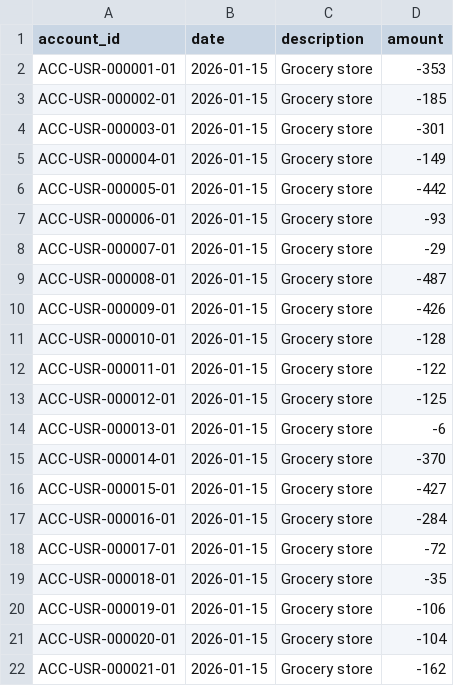
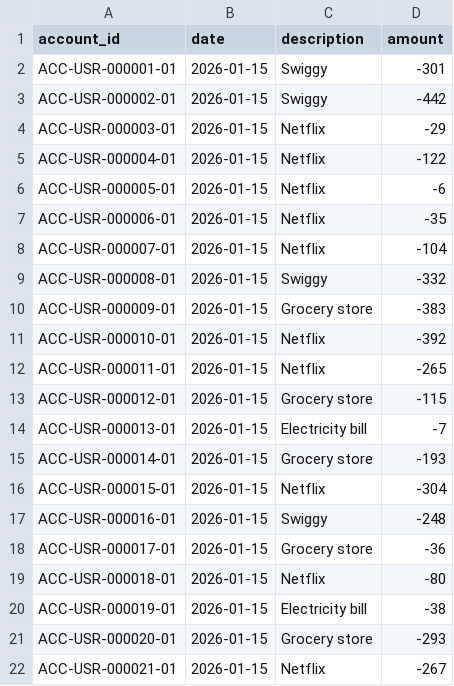
Before and after one commit to Aish1234-as/household-spending-analyzer, a CSV file: data/transactions.csv, drawn as a sheet; only a part is shown; the diff covers the shown part only.

```diff
--- a/data/transactions.csv
+++ b/data/transactions.csv
@@ -1,22 +1,22 @@
 account_id,date,description,amount
-ACC-USR-000001-01,2026-01-15,Grocery store,-353
-ACC-USR-000002-01,2026-01-15,Grocery store,-185
-ACC-USR-000003-01,2026-01-15,Grocery store,-301
-ACC-USR-000004-01,2026-01-15,Grocery store,-149
-ACC-USR-000005-01,2026-01-15,Grocery store,-442
-ACC-USR-000006-01,2026-01-15,Grocery store,-93
-ACC-USR-000007-01,2026-01-15,Grocery store,-29
-ACC-USR-000008-01,2026-01-15,Grocery store,-487
-ACC-USR-000009-01,2026-01-15,Grocery store,-426
-ACC-USR-000010-01,2026-01-15,Grocery store,-128
-ACC-USR-000011-01,2026-01-15,Grocery store,-122
-ACC-USR-000012-01,2026-01-15,Grocery store,-125
-ACC-USR-000013-01,2026-01-15,Grocery store,-6
-ACC-USR-000014-01,2026-01-15,Grocery store,-370
-ACC-USR-000015-01,2026-01-15,Grocery store,-427
-ACC-USR-000016-01,2026-01-15,Grocery store,-284
-ACC-USR-000017-01,2026-01-15,Grocery store,-72
-ACC-USR-000018-01,2026-01-15,Grocery store,-35
-ACC-USR-000019-01,2026-01-15,Grocery store,-106
-ACC-USR-000020-01,2026-01-15,Grocery store,-104
-ACC-USR-000021-01,2026-01-15,Grocery store,-162
+ACC-USR-000001-01,2026-01-15,Swiggy,-301
+ACC-USR-000002-01,2026-01-15,Swiggy,-442
+ACC-USR-000003-01,2026-01-15,Netflix,-29
+ACC-USR-000004-01,2026-01-15,Netflix,-122
+ACC-USR-000005-01,2026-01-15,Netflix,-6
+ACC-USR-000006-01,2026-01-15,Netflix,-35
+ACC-USR-000007-01,2026-01-15,Netflix,-104
+ACC-USR-000008-01,2026-01-15,Swiggy,-332
+ACC-USR-000009-01,2026-01-15,Grocery store,-383
+ACC-USR-000010-01,2026-01-15,Netflix,-392
+ACC-USR-000011-01,2026-01-15,Netflix,-265
+ACC-USR-000012-01,2026-01-15,Grocery store,-115
+ACC-USR-000013-01,2026-01-15,Electricity bill,-7
+ACC-USR-000014-01,2026-01-15,Grocery store,-193
+ACC-USR-000015-01,2026-01-15,Netflix,-304
+ACC-USR-000016-01,2026-01-15,Swiggy,-248
+ACC-USR-000017-01,2026-01-15,Grocery store,-36
+ACC-USR-000018-01,2026-01-15,Netflix,-80
+ACC-USR-000019-01,2026-01-15,Electricity bill,-38
+ACC-USR-000020-01,2026-01-15,Grocery store,-293
+ACC-USR-000021-01,2026-01-15,Netflix,-267
```
Also changed, not shown: 45 edited cells elsewhere in this file, data/ground_truth.csv, 2 other files.
